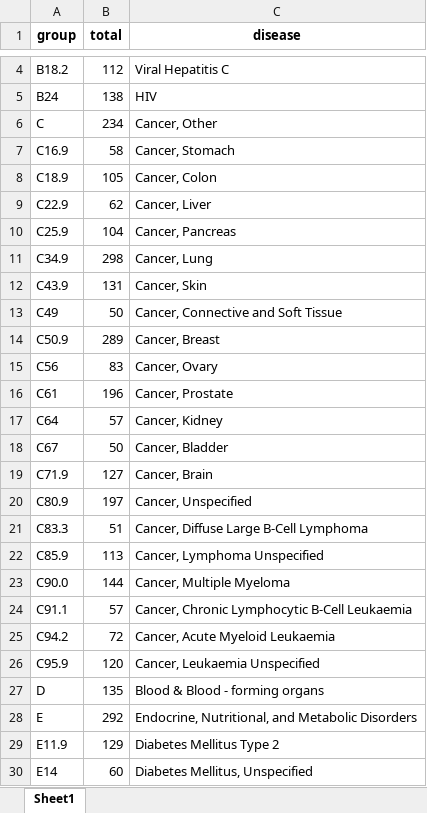
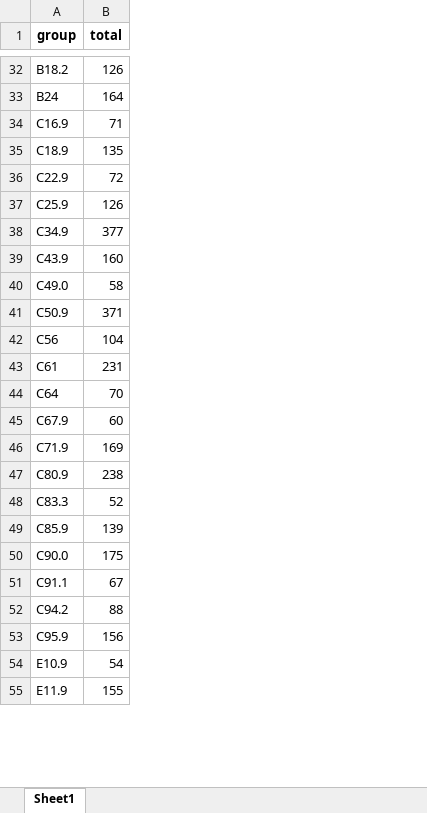
Before and after one commit to timmermansjoy/Research, an Excel workbook: Data/All_Groups.xlsx, sheet Sheet1, drawn as a sheet; only a part is shown, gaps mark what is left out; values as stored, in another font and other column widths than the file's, no borders; removed rows and columns are numbered as before the commit, all else as after; the diff covers the shown part only; the diff names each change by its address in the sheet, - before the commit and + after, or states it on an @@ line.

```diff
--- a/Data/All_Groups.xlsx (sheet Sheet1)
+++ b/Data/All_Groups.xlsx (sheet Sheet1)
-column C (disease), rows 4-5: Viral Hepatitis C | HIV; rows 7-12: Cancer, Stomach | Cancer, Colon | Cancer, Liver | Cancer, Pancreas | Cancer, Lung | Cancer, Skin; rows 14-17: Cancer, Breast | Cancer, Ovary | Cancer, Prostate | Cancer, Kidney; rows 19-26: Cancer, Brain | Cancer, Unspecified | Cancer, Diffuse Large B-Cell Lymphoma | Cancer, Lymphoma Unspecified | Cancer, Multiple Myeloma | Cancer, Chronic Lymphocytic B-Cell Leukaemia | Cancer, Acute Myeloid Leukaemia | Cancer, Leukaemia Unspecified; row 29: Diabetes Mellitus Type 2
-B32 (total): 112
+B32 (total): 126
-B33 (total): 138
+B33 (total): 164
-row 6: C | 234 | Cancer, Other
-B34 (total): 58
+B34 (total): 71
-B35 (total): 105
+B35 (total): 135
-B36 (total): 62
+B36 (total): 72
-B37 (total): 104
+B37 (total): 126
-B38 (total): 298
+B38 (total): 377
-B39 (total): 131
+B39 (total): 160
-row 13: C49 | 50 | Cancer, Connective and Soft Tissue
+row 40: C49.0 | 58
-B41 (total): 289
+B41 (total): 371
-B42 (total): 83
+B42 (total): 104
-B43 (total): 196
+B43 (total): 231
-B44 (total): 57
+B44 (total): 70
-row 18: C67 | 50 | Cancer, Bladder
+row 45: C67.9 | 60
-B46 (total): 127
+B46 (total): 169
-B47 (total): 197
+B47 (total): 238
-B48 (total): 51
+B48 (total): 52
-B49 (total): 113
+B49 (total): 139
-B50 (total): 144
+B50 (total): 175
-B51 (total): 57
+B51 (total): 67
-B52 (total): 72
+B52 (total): 88
-B53 (total): 120
+B53 (total): 156
-row 27: D | 135 | Blood & Blood - forming organs
-row 28: E | 292 | Endocrine, Nutritional, and Metabolic Disorders
+row 54: E10.9 | 54
-B55 (total): 129
+B55 (total): 155
-row 30: E14 | 60 | Diabetes Mellitus, Unspecified
```
Also changed, not shown: 34 added rows, 13 removed rows and 13 edited cells elsewhere in this sheet, 9 other files.
